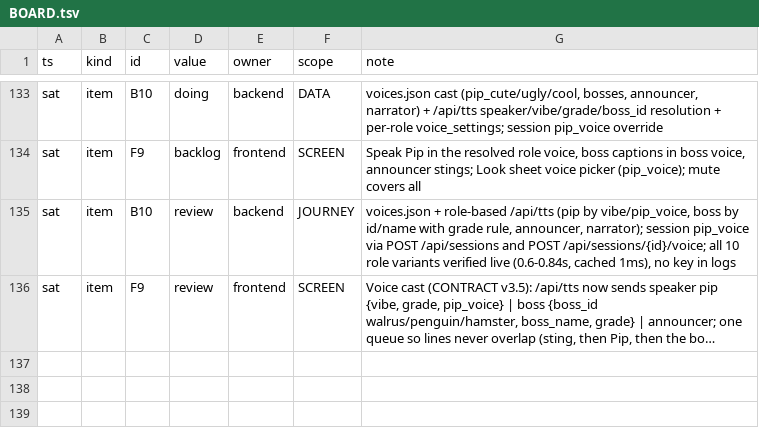
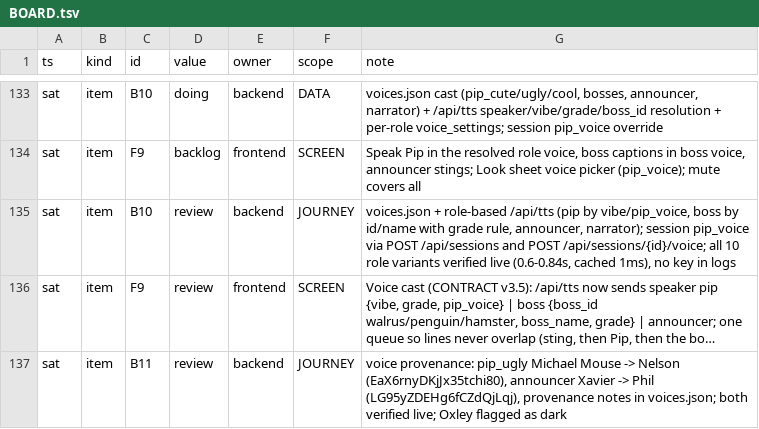
Before and after one commit to TriNguyen1110/pip-vibecon, a TSV file: BOARD.tsv, drawn as a sheet; only a part is shown, gaps mark what is left out; long unchanged cells end in …; the diff names each change by its address in the sheet, - before the commit and + after, or states it on an @@ line.

```diff
--- a/BOARD.tsv
+++ b/BOARD.tsv
+row 137: sat | item | B11 | review | backend | JOURNEY | voice provenance: pip_ugly Michael Mouse -> Nelson (EaX6rnyDKjJx35tchi80), announcer Xavier -> Phil (LG95yZDEHg6fCZdQjLqj), provenance notes in voices.json; both verified live; Oxley flagged as dark
```
Also changed, not shown: 2 other files.
